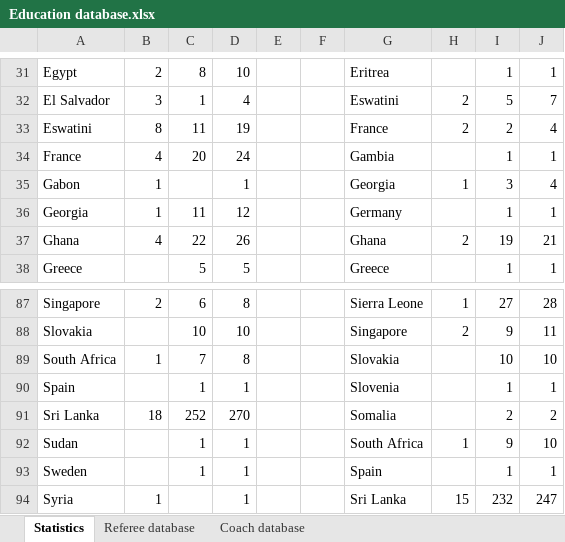
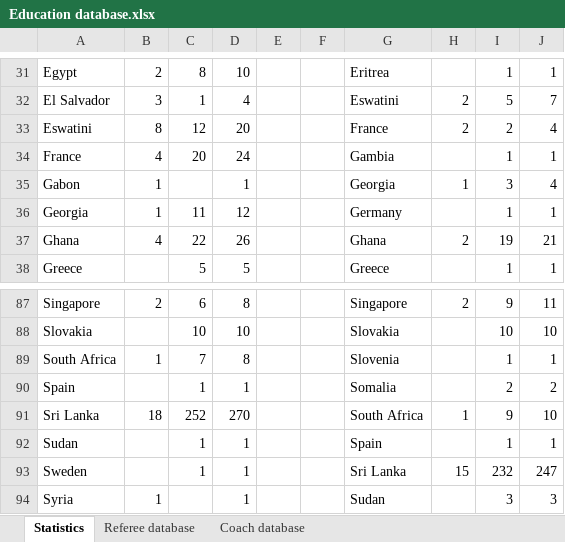
Before and after one commit to basketking/FITEQ-Education-Database, an Excel workbook: Education database.xlsx, sheet Statistics, drawn as a sheet; only a part is shown, gaps mark what is left out; values as stored, in another font and other column widths than the file's, no borders; the diff covers the shown part only; the diff names each change by its address in the sheet, - before the commit and + after, or states it on an @@ line.

```diff
--- a/Education database.xlsx (sheet Statistics)
+++ b/Education database.xlsx (sheet Statistics)
-C33: 11
+C33: 12
-D33: 19
+D33: 20
-G87: Sierra Leone
+G87: Singapore
-H87: 1
+H87: 2
-I87: 27
+I87: 9
-J87: 28
+J87: 11
-G88: Singapore
+G88: Slovakia
-H88: 2
+H88: (empty)
-I88: 9
+I88: 10
-J88: 11
+J88: 10
-G89: Slovakia
+G89: Slovenia
-I89: 10
+I89: 1
-J89: 10
+J89: 1
-G90: Slovenia
+G90: Somalia
-I90: 1
+I90: 2
-J90: 1
+J90: 2
-G91: Somalia
+G91: South Africa
-H91: (empty)
+H91: 1
-I91: 2
+I91: 9
-J91: 2
+J91: 10
-G92: South Africa
+G92: Spain
-H92: 1
+H92: (empty)
-I92: 9
+I92: 1
-J92: 10
+J92: 1
-G93: Spain
+G93: Sri Lanka
-H93: (empty)
+H93: 15
-I93: 1
+I93: 232
-J93: 1
+J93: 247
-G94: Sri Lanka
+G94: Sudan
-H94: 15
+H94: (empty)
-I94: 232
+I94: 3
-J94: 247
+J94: 3
```
Also changed, not shown: 1 added row, 2 removed rows and 92 edited cells elsewhere in this sheet, sheet Referee database.
